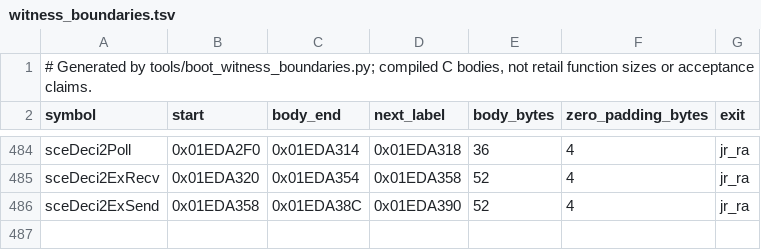
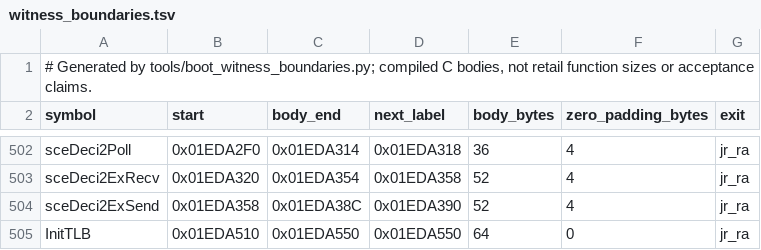
Before and after one commit to OpenRAC/rac5-sm-decomp, a TSV file: config/boot/witness_boundaries.tsv, drawn as a sheet; only a part is shown, gaps mark what is left out; the diff covers the shown part only; the diff names each change by its address in the sheet, - before the commit and + after, or states it on an @@ line.

Commit message:
Link nineteen wave-10 boot bodies across three measured routes
The memory-card RPC wrappers and sceGsSyncV need the pinned Sony compiler:
the SDK region carries 16-byte save slots that the pinned chain cannot emit.
floor and rint read the shared .rodata pool through aliases of one address;
InitExecPS2 comes from the SDK kernel tree. The two libm bodies need both
measured axes at once -- sdk-divpad's div.s pad and the authentic
-fno-builtin that keeps fabsf a real call. The prefix bodies (InitTLB 64/688,
DRAW_EndUpdate 48/408, MCP_HasLevelBeenSeen 36/680, sceSifLoadModuleBuffer
28/592, the SHARED_WAD initializer 32/440, sceGsSyncV 148/328 and
sceSifRemoveCmdHandler 76/392) are real functions shorter than their
next-label interval; the integrator now bounds its control-flow check at the
alignment padding instead of the whole interval, which is what its own
comment and diagnostic already said. The absolute LINKER_SYMBOLS line for
sceMcOpen is removed so the compiled body defines the symbol.

Complete boot gate at this commit: 503 exact objects, 503 C witnesses,
36,068 compiled bytes plus 932 zero alignment bytes, 0 uncatalogued spans,
complete ELF exact at d8f1794a; 121 accepted placements unchanged.
133 tests pass; promotion audit current_exact with 142 ready bodies.

```diff
--- a/config/boot/witness_boundaries.tsv
+++ b/config/boot/witness_boundaries.tsv
+row 505: InitTLB | 0x01EDA510 | 0x01EDA550 | 0x01EDA550 | 64 | 0 | jr_ra
```
Also changed, not shown: 18 added rows elsewhere in this file, 26 other files.
